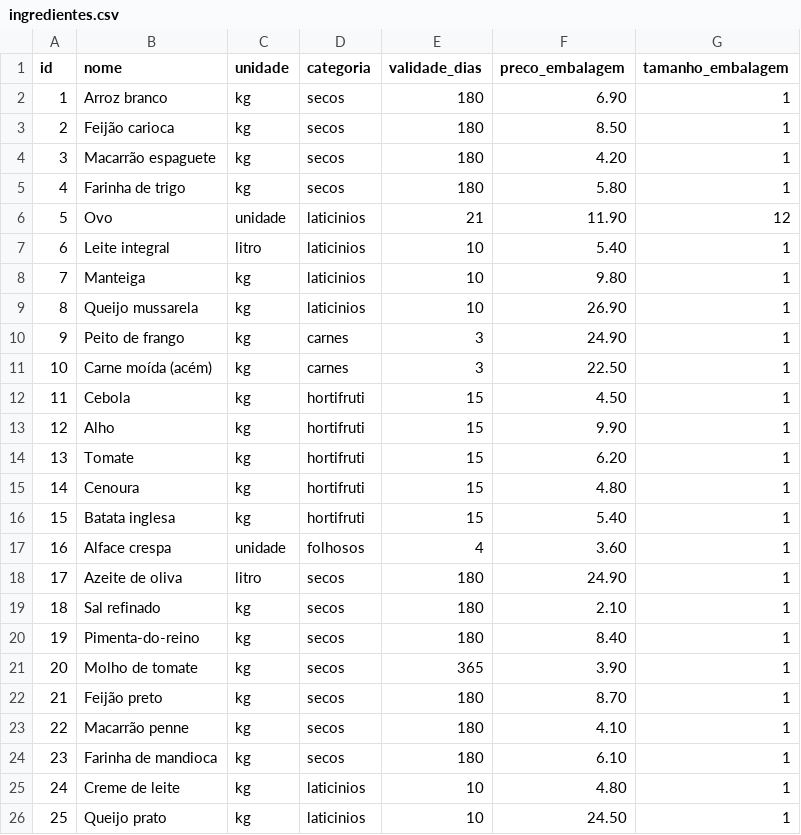
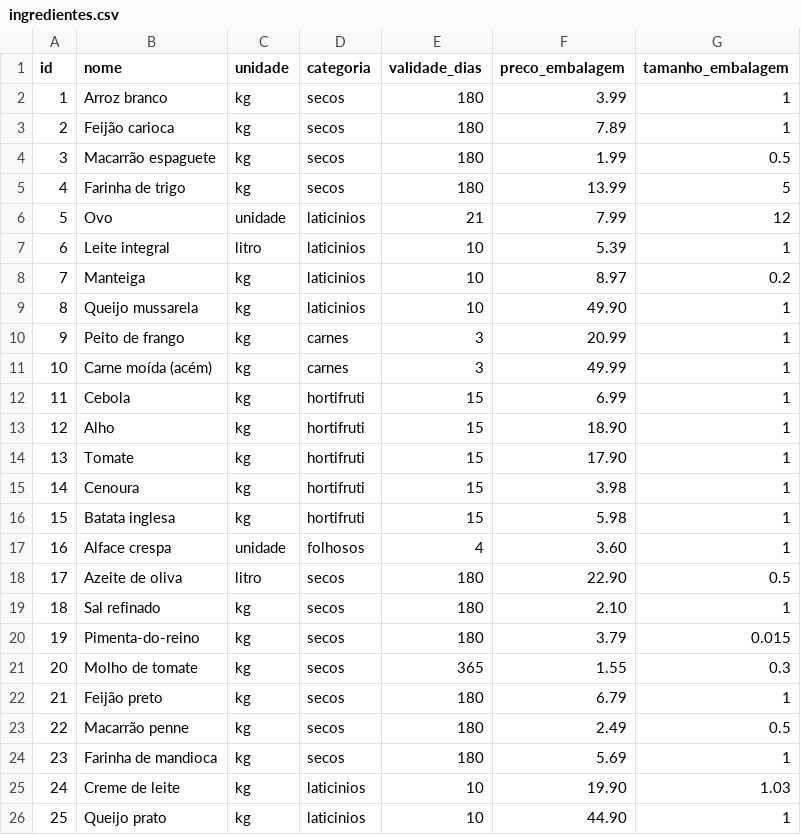
Before and after one commit to PHnaves/NutriCasa2050, a CSV file: data/ingredientes.csv, drawn as a sheet; only a part is shown; the diff covers the shown part only.

```diff
--- a/data/ingredientes.csv
+++ b/data/ingredientes.csv
@@ -1,26 +1,26 @@
 id,nome,unidade,categoria,validade_dias,preco_embalagem,tamanho_embalagem
-1,Arroz branco,kg,secos,180,6.90,1
-2,Feijão carioca,kg,secos,180,8.50,1
-3,Macarrão espaguete,kg,secos,180,4.20,1
-4,Farinha de trigo,kg,secos,180,5.80,1
-5,Ovo,unidade,laticinios,21,11.90,12
-6,Leite integral,litro,laticinios,10,5.40,1
-7,Manteiga,kg,laticinios,10,9.80,1
-8,Queijo mussarela,kg,laticinios,10,26.90,1
-9,Peito de frango,kg,carnes,3,24.90,1
-10,Carne moída (acém),kg,carnes,3,22.50,1
-11,Cebola,kg,hortifruti,15,4.50,1
-12,Alho,kg,hortifruti,15,9.90,1
-13,Tomate,kg,hortifruti,15,6.20,1
-14,Cenoura,kg,hortifruti,15,4.80,1
-15,Batata inglesa,kg,hortifruti,15,5.40,1
+1,Arroz branco,kg,secos,180,3.99,1
+2,Feijão carioca,kg,secos,180,7.89,1
+3,Macarrão espaguete,kg,secos,180,1.99,0.5
+4,Farinha de trigo,kg,secos,180,13.99,5
+5,Ovo,unidade,laticinios,21,7.99,12
+6,Leite integral,litro,laticinios,10,5.39,1
+7,Manteiga,kg,laticinios,10,8.97,0.2
+8,Queijo mussarela,kg,laticinios,10,49.90,1
+9,Peito de frango,kg,carnes,3,20.99,1
+10,Carne moída (acém),kg,carnes,3,49.99,1
+11,Cebola,kg,hortifruti,15,6.99,1
+12,Alho,kg,hortifruti,15,18.90,1
+13,Tomate,kg,hortifruti,15,17.90,1
+14,Cenoura,kg,hortifruti,15,3.98,1
+15,Batata inglesa,kg,hortifruti,15,5.98,1
 16,Alface crespa,unidade,folhosos,4,3.60,1
-17,Azeite de oliva,litro,secos,180,24.90,1
+17,Azeite de oliva,litro,secos,180,22.90,0.5
 18,Sal refinado,kg,secos,180,2.10,1
-19,Pimenta-do-reino,kg,secos,180,8.40,1
-20,Molho de tomate,kg,secos,365,3.90,1
-21,Feijão preto,kg,secos,180,8.70,1
-22,Macarrão penne,kg,secos,180,4.10,1
-23,Farinha de mandioca,kg,secos,180,6.10,1
-24,Creme de leite,kg,laticinios,10,4.80,1
-25,Queijo prato,kg,laticinios,10,24.50,1
+19,Pimenta-do-reino,kg,secos,180,3.79,0.015
+20,Molho de tomate,kg,secos,365,1.55,0.3
+21,Feijão preto,kg,secos,180,6.79,1
+22,Macarrão penne,kg,secos,180,2.49,0.5
+23,Farinha de mandioca,kg,secos,180,5.69,1
+24,Creme de leite,kg,laticinios,10,19.90,1.03
+25,Queijo prato,kg,laticinios,10,44.90,1
```
Also changed, not shown: 26 edited cells elsewhere in this file, 27 other files.
